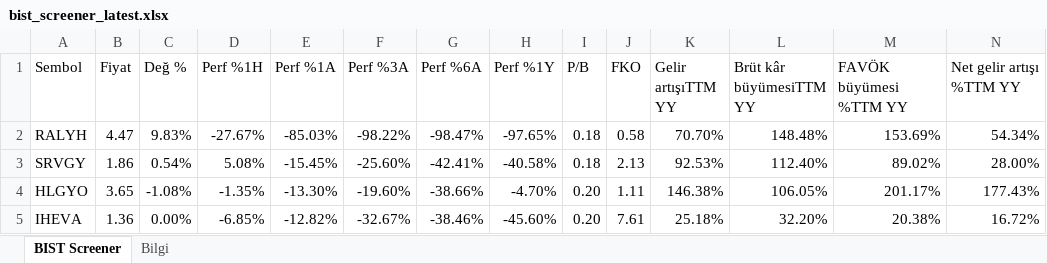
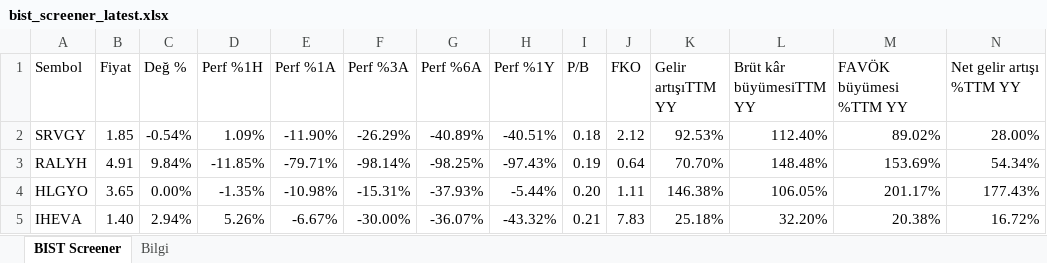
Before and after one commit to fkcengizhan-crypto/twhissefiltre, an Excel workbook: data/bist_screener_latest.xlsx, sheet BIST Screener, drawn as a sheet; only a part is shown; values as stored, in another font and other column widths than the file's, no cell formats; removed rows and columns are numbered as before the commit, all else as after; rows hold the shown columns only; the diff covers the shown part only; the diff names each change by its address in the sheet, - before the commit and + after, or states it on an @@ line.

```diff
--- a/data/bist_screener_latest.xlsx (sheet BIST Screener)
+++ b/data/bist_screener_latest.xlsx (sheet BIST Screener)
-row 2: RALYH | 4.47 | 9.83% | -27.67% | -85.03% | -98.22% | -98.47% | -97.65% | 0.18 | 0.58 | 70.70% | 148.48% | 153.69% | 54.34%
-B2 (Fiyat): 1.86
+B2 (Fiyat): 1.85
-C2 (Değ %): 0.54%
+C2 (Değ %): -0.54%
-D2 (Perf %1H): 5.08%
+D2 (Perf %1H): 1.09%
-E2 (Perf %1A): -15.45%
+E2 (Perf %1A): -11.90%
-F2 (Perf %3A): -25.60%
+F2 (Perf %3A): -26.29%
-G2 (Perf %6A): -42.41%
+G2 (Perf %6A): -40.89%
-H2 (Perf %1Y): -40.58%
+H2 (Perf %1Y): -40.51%
-J2 (FKO): 2.13
+J2 (FKO): 2.12
+row 3: RALYH | 4.91 | 9.84% | -11.85% | -79.71% | -98.14% | -98.25% | -97.43% | 0.19 | 0.64 | 70.70% | 148.48% | 153.69% | 54.34%
-C4 (Değ %): -1.08%
+C4 (Değ %): 0.00%
-E4 (Perf %1A): -13.30%
+E4 (Perf %1A): -10.98%
-F4 (Perf %3A): -19.60%
+F4 (Perf %3A): -15.31%
-G4 (Perf %6A): -38.66%
+G4 (Perf %6A): -37.93%
-H4 (Perf %1Y): -4.70%
+H4 (Perf %1Y): -5.44%
-B5 (Fiyat): 1.36
+B5 (Fiyat): 1.40
-C5 (Değ %): 0.00%
+C5 (Değ %): 2.94%
-D5 (Perf %1H): -6.85%
+D5 (Perf %1H): 5.26%
-E5 (Perf %1A): -12.82%
+E5 (Perf %1A): -6.67%
-F5 (Perf %3A): -32.67%
+F5 (Perf %3A): -30.00%
-G5 (Perf %6A): -38.46%
+G5 (Perf %6A): -36.07%
-H5 (Perf %1Y): -45.60%
+H5 (Perf %1Y): -43.32%
-I5 (P/B): 0.20
+I5 (P/B): 0.21
-J5 (FKO): 7.61
+J5 (FKO): 7.83
```
Also changed, not shown: 31 added rows, 31 removed rows and 757 edited cells elsewhere in this sheet, sheet Bilgi, cell formats, 1 other file.
